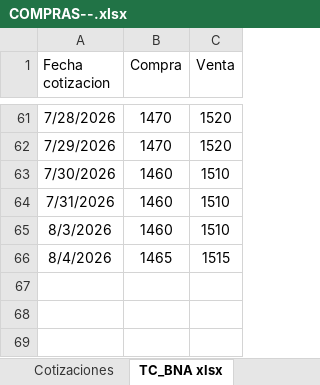
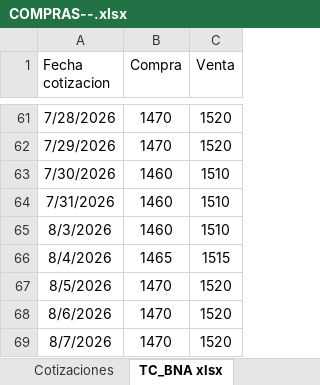
Before and after one commit to jazminlopezifran-collab/dashboard-compras, an Excel workbook: COMPRAS--.xlsx, sheet TC_BNA xlsx, drawn as a sheet; only a part is shown, gaps mark what is left out; values as stored, in another font and other column widths than the file's, no borders; table styles not drawn; the diff names each change by its address in the sheet, - before the commit and + after, or states it on an @@ line.

```diff
--- a/COMPRAS--.xlsx (sheet TC_BNA xlsx)
+++ b/COMPRAS--.xlsx (sheet TC_BNA xlsx)
+row 67: 8/5/2026 | 1470 | 1520
+row 68: 8/6/2026 | 1470 | 1520
+row 69: 8/7/2026 | 1470 | 1520
```
Also changed, not shown: sheet Historial de compras, sheet Cotizaciones, sheet Historial - Servicios, sheet Insumos-materia prima-reventa, sheet Servicios, other sheet tabs.
